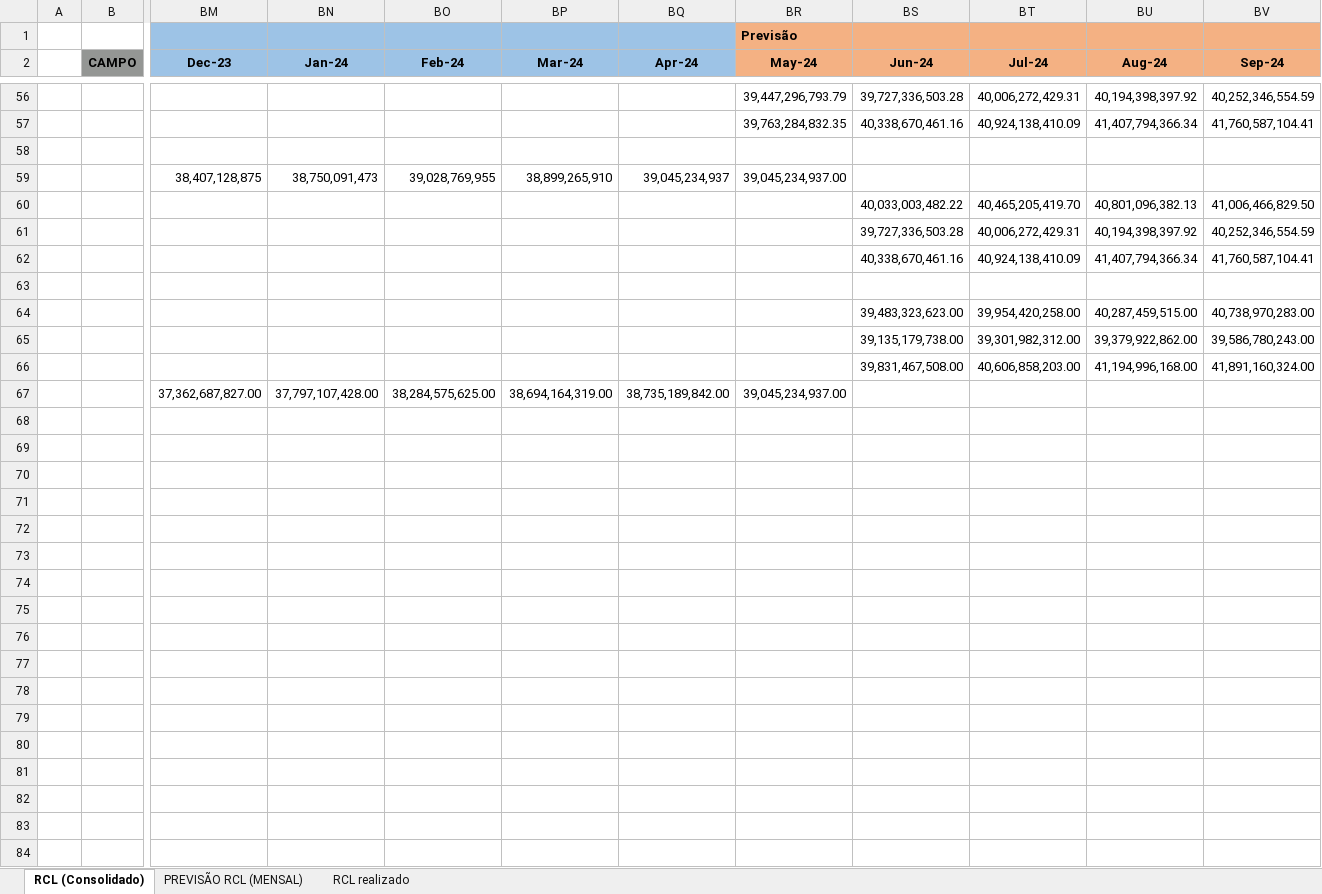
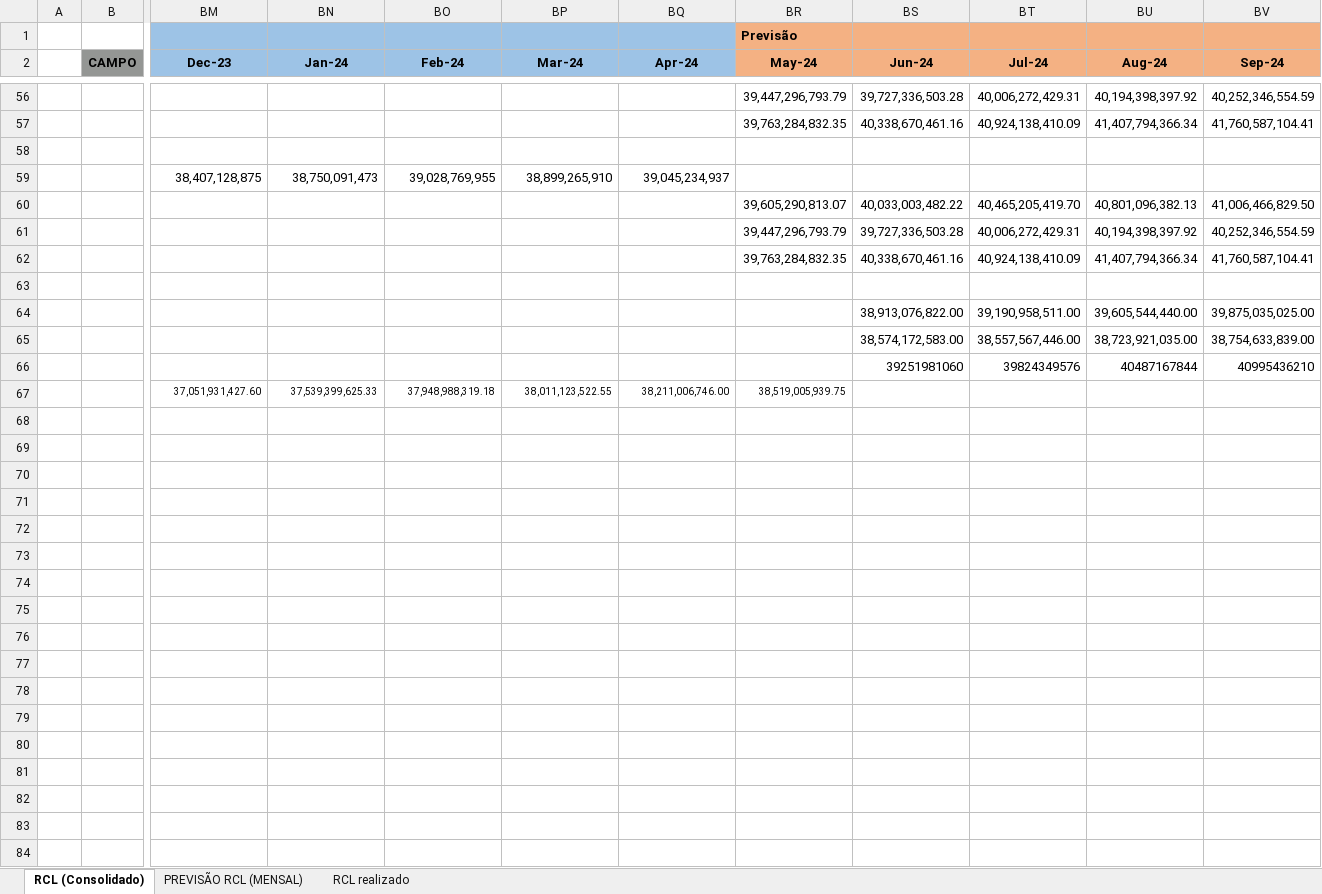
Before and after one commit to raphaellima1/Previs-o-RCL, an Excel workbook: Projecao_RCL_cen323.xlsx, sheet RCL (Consolidado), drawn as a sheet; only a part is shown, gaps mark what is left out; values as stored, in another font and other column widths than the file's, no borders; charts and pictures and conditional formats not drawn; removed rows and columns are numbered as before the commit, all else as after; rows hold the shown columns only; the diff covers the shown part only; the diff names each change by its address in the sheet, - before the commit and + after, or states it on an @@ line.

```diff
--- a/Projecao_RCL_cen323.xlsx (sheet RCL (Consolidado))
+++ b/Projecao_RCL_cen323.xlsx (sheet RCL (Consolidado))
-BR59 (May-24): 39,045,234,937.00
+BR59 (May-24): (empty)
-BR60 (May-24): (empty)
+BR60 (May-24): 39,605,290,813.07
-BR61 (May-24): (empty)
+BR61 (May-24): 39,447,296,793.79
-BR62 (May-24): (empty)
+BR62 (May-24): 39,763,284,832.35
-row 64:  |  |  |  |  |  |  |  | 39,483,323,623.00 | 39,954,420,258.00 | 40,287,459,515.00 | 40,738,970,283.00
-row 65:  |  |  |  |  |  |  |  | 39,135,179,738.00 | 39,301,982,312.00 | 39,379,922,862.00 | 39,586,780,243.00
-row 66:  |  |  |  |  |  |  |  | 39,831,467,508.00 | 40,606,858,203.00 | 41,194,996,168.00 | 41,891,160,324.00
-row 67:  |  | 37,362,687,827.00 | 37,797,107,428.00 | 38,284,575,625.00 | 38,694,164,319.00 | 38,735,189,842.00 | 39,045,234,937.00
+row 64:  |  |  |  |  |  |  |  | 38,913,076,822.00 | 39,190,958,511.00 | 39,605,544,440.00 | 39,875,035,025.00
+row 65:  |  |  |  |  |  |  |  | 38,574,172,583.00 | 38,557,567,446.00 | 38,723,921,035.00 | 38,754,633,839.00
+row 66:  |  |  |  |  |  |  |  | 39251981060 | 39824349576 | 40487167844 | 40995436210
+row 67:  |  | 37,051,931,427.60 | 37,539,399,625.33 | 37,948,988,319.18 | 38,011,123,522.55 | 38,211,006,746.00 | 38,519,005,939.75
-row 72: (empty)
-row 73: (empty)
-row 74: (empty)
-row 75: (empty)
+row 72: (empty)
+row 73: (empty)
+row 74: (empty)
+row 75: (empty)
+row 76: (empty)
+row 77: (empty)
+row 78: (empty)
+row 79: (empty)
+row 80: (empty)
+row 81: (empty)
+row 82: (empty)
+row 83: (empty)
+row 84: (empty)
```
Also changed, not shown: 30 added rows elsewhere in this sheet, charts or pictures, RCL2015_a_2024.xlsx, previsão.xlsx, 13 other files.
